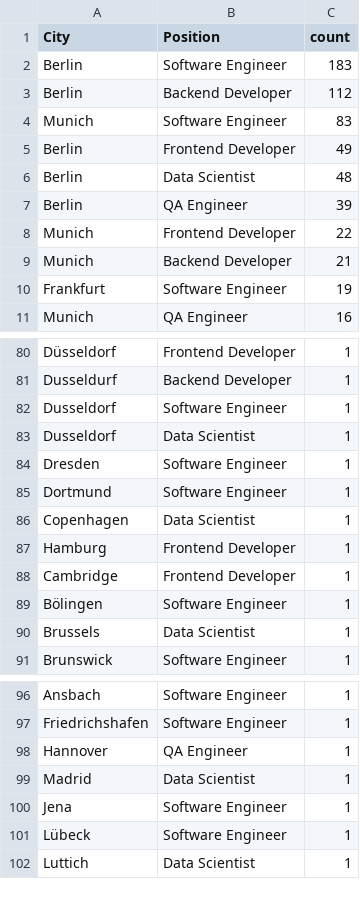
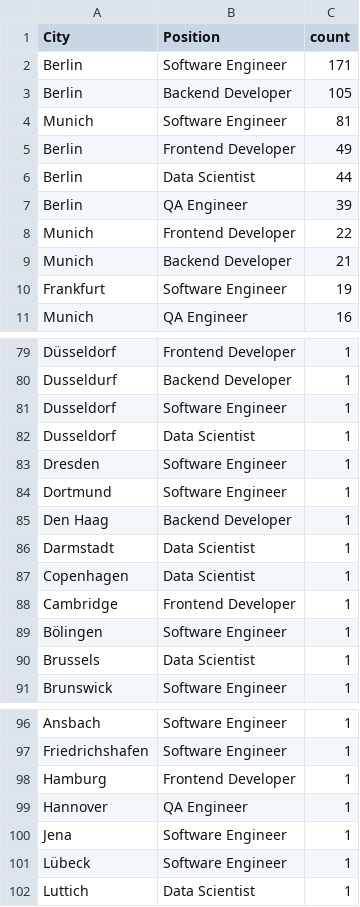
Before and after one commit to T2ABIZZY/IT_Salary_Survey_EU-_2020_EDA, a CSV file: city_p.csv, drawn as a sheet; only a part is shown, gaps mark what is left out; the diff covers the shown part only.

```diff
--- a/city_p.csv
+++ b/city_p.csv
@@ -1,7 +1,7 @@
 City,Position,count
-Berlin,Software Engineer,183
-Berlin,Backend Developer,112
-Munich,Software Engineer,83
+Berlin,Software Engineer,171
+Berlin,Backend Developer,105
+Munich,Software Engineer,81
 Berlin,Frontend Developer,49
-Berlin,Data Scientist,48
+Berlin,Data Scientist,44
 Berlin,QA Engineer,39
@@ -85,4 +84,5 @@ Dresden,Software Engineer,1
 Dortmund,Software Engineer,1
+Den Haag,Backend Developer,1
+Darmstadt,Data Scientist,1
 Copenhagen,Data Scientist,1
-Hamburg,Frontend Developer,1
 Cambridge,Frontend Developer,1
@@ -97,4 +97,4 @@ Ansbach,Software Engineer,1
 Friedrichshafen,Software Engineer,1
+Hamburg,Frontend Developer,1
 Hannover,QA Engineer,1
-Madrid,Data Scientist,1
 Jena,Software Engineer,1
```
Also changed, not shown: 1 added row, 2 removed rows, 42 moved rows and 1 edited cell elsewhere in this file, 1 other file.
